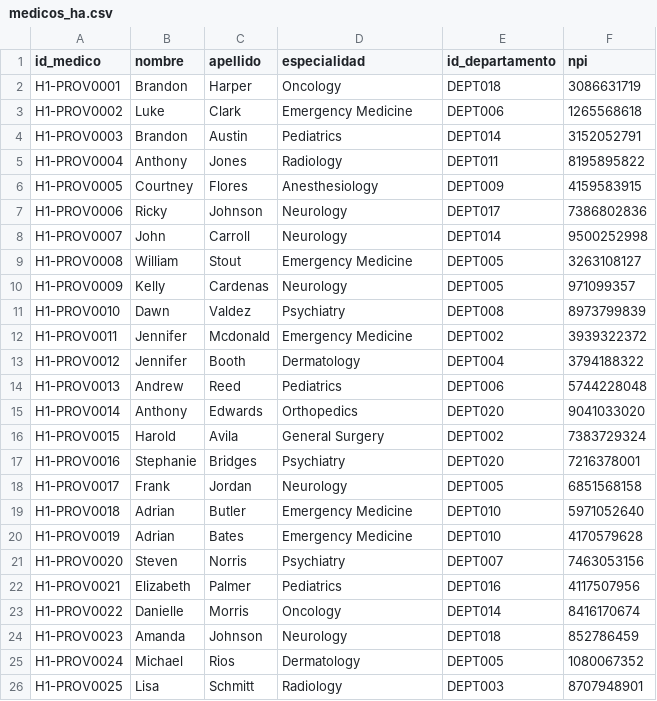
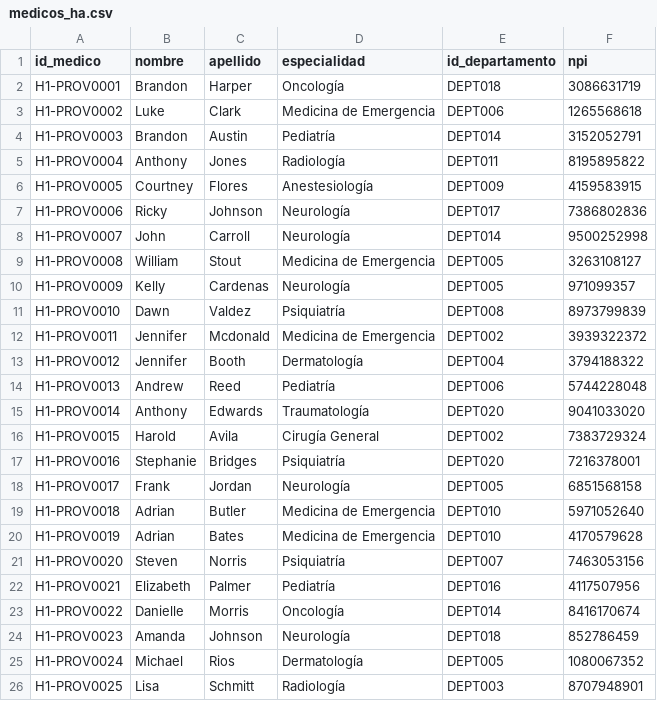
Before and after one commit to dataacademygrabacion-max/1_Proyecto_Salud_Data_Academy, a CSV file: datos_bronce/medicos_ha.csv, drawn as a sheet.

```diff
--- a/datos_bronce/medicos_ha.csv
+++ b/datos_bronce/medicos_ha.csv
@@ -1,26 +1,26 @@
 id_medico,nombre,apellido,especialidad,id_departamento,npi
-H1-PROV0001,Brandon,Harper,Oncology,DEPT018,3086631719
-H1-PROV0002,Luke,Clark,Emergency Medicine,DEPT006,1265568618
-H1-PROV0003,Brandon,Austin,Pediatrics,DEPT014,3152052791
-H1-PROV0004,Anthony,Jones,Radiology,DEPT011,8195895822
-H1-PROV0005,Courtney,Flores,Anesthesiology,DEPT009,4159583915
-H1-PROV0006,Ricky,Johnson,Neurology,DEPT017,7386802836
-H1-PROV0007,John,Carroll,Neurology,DEPT014,9500252998
-H1-PROV0008,William,Stout,Emergency Medicine,DEPT005,3263108127
-H1-PROV0009,Kelly,Cardenas,Neurology,DEPT005,971099357
-H1-PROV0010,Dawn,Valdez,Psychiatry,DEPT008,8973799839
-H1-PROV0011,Jennifer,Mcdonald,Emergency Medicine,DEPT002,3939322372
-H1-PROV0012,Jennifer,Booth,Dermatology,DEPT004,3794188322
-H1-PROV0013,Andrew,Reed,Pediatrics,DEPT006,5744228048
-H1-PROV0014,Anthony,Edwards,Orthopedics,DEPT020,9041033020
-H1-PROV0015,Harold,Avila,General Surgery,DEPT002,7383729324
-H1-PROV0016,Stephanie,Bridges,Psychiatry,DEPT020,7216378001
-H1-PROV0017,Frank,Jordan,Neurology,DEPT005,6851568158
-H1-PROV0018,Adrian,Butler,Emergency Medicine,DEPT010,5971052640
-H1-PROV0019,Adrian,Bates,Emergency Medicine,DEPT010,4170579628
-H1-PROV0020,Steven,Norris,Psychiatry,DEPT007,7463053156
-H1-PROV0021,Elizabeth,Palmer,Pediatrics,DEPT016,4117507956
-H1-PROV0022,Danielle,Morris,Oncology,DEPT014,8416170674
-H1-PROV0023,Amanda,Johnson,Neurology,DEPT018,852786459
-H1-PROV0024,Michael,Rios,Dermatology,DEPT005,1080067352
-H1-PROV0025,Lisa,Schmitt,Radiology,DEPT003,8707948901
+H1-PROV0001,Brandon,Harper,Oncología,DEPT018,3086631719
+H1-PROV0002,Luke,Clark,Medicina de Emergencia,DEPT006,1265568618
+H1-PROV0003,Brandon,Austin,Pediatría,DEPT014,3152052791
+H1-PROV0004,Anthony,Jones,Radiología,DEPT011,8195895822
+H1-PROV0005,Courtney,Flores,Anestesiología,DEPT009,4159583915
+H1-PROV0006,Ricky,Johnson,Neurología,DEPT017,7386802836
+H1-PROV0007,John,Carroll,Neurología,DEPT014,9500252998
+H1-PROV0008,William,Stout,Medicina de Emergencia,DEPT005,3263108127
+H1-PROV0009,Kelly,Cardenas,Neurología,DEPT005,971099357
+H1-PROV0010,Dawn,Valdez,Psiquiatría,DEPT008,8973799839
+H1-PROV0011,Jennifer,Mcdonald,Medicina de Emergencia,DEPT002,3939322372
+H1-PROV0012,Jennifer,Booth,Dermatología,DEPT004,3794188322
+H1-PROV0013,Andrew,Reed,Pediatría,DEPT006,5744228048
+H1-PROV0014,Anthony,Edwards,Traumatología,DEPT020,9041033020
+H1-PROV0015,Harold,Avila,Cirugía General,DEPT002,7383729324
+H1-PROV0016,Stephanie,Bridges,Psiquiatría,DEPT020,7216378001
+H1-PROV0017,Frank,Jordan,Neurología,DEPT005,6851568158
+H1-PROV0018,Adrian,Butler,Medicina de Emergencia,DEPT010,5971052640
+H1-PROV0019,Adrian,Bates,Medicina de Emergencia,DEPT010,4170579628
+H1-PROV0020,Steven,Norris,Psiquiatría,DEPT007,7463053156
+H1-PROV0021,Elizabeth,Palmer,Pediatría,DEPT016,4117507956
+H1-PROV0022,Danielle,Morris,Oncología,DEPT014,8416170674
+H1-PROV0023,Amanda,Johnson,Neurología,DEPT018,852786459
+H1-PROV0024,Michael,Rios,Dermatología,DEPT005,1080067352
+H1-PROV0025,Lisa,Schmitt,Radiología,DEPT003,8707948901
```
Also changed, not shown: datos_bronce/departamentos_ha.csv, datos_bronce/departamentos_hb.csv, 17 other files.
